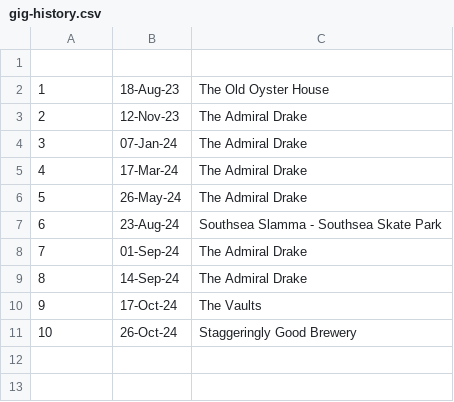
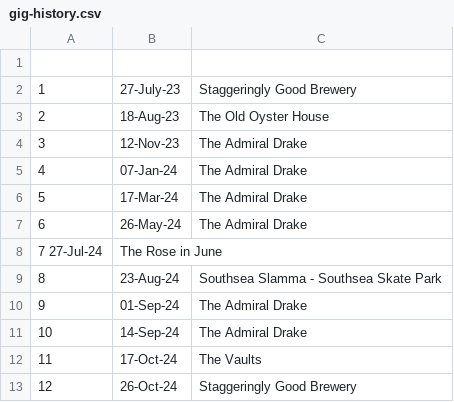
Before and after one commit to shotgunPV/shotgunSmile, a CSV file: assets/Data/gig-history.csv, drawn as a sheet.

```diff
--- a/assets/Data/gig-history.csv
+++ b/assets/Data/gig-history.csv
@@ -1,11 +1,13 @@
 
-1,18-Aug-23,The Old Oyster House
-2,12-Nov-23,The Admiral Drake
-3,07-Jan-24,The Admiral Drake
-4,17-Mar-24,The Admiral Drake
-5,26-May-24,The Admiral Drake
-6,23-Aug-24,Southsea Slamma - Southsea Skate Park
-7,01-Sep-24,The Admiral Drake
-8,14-Sep-24,The Admiral Drake
-9,17-Oct-24,The Vaults
-10,26-Oct-24,Staggeringly Good Brewery
+1,27-July-23, Staggeringly Good Brewery
+2,18-Aug-23,The Old Oyster House
+3,12-Nov-23,The Admiral Drake
+4,07-Jan-24,The Admiral Drake
+5,17-Mar-24,The Admiral Drake
+6,26-May-24,The Admiral Drake
+7 27-Jul-24, The Rose in June
+8,23-Aug-24,Southsea Slamma - Southsea Skate Park
+9,01-Sep-24,The Admiral Drake
+10,14-Sep-24,The Admiral Drake
+11,17-Oct-24,The Vaults
+12,26-Oct-24,Staggeringly Good Brewery
```
Also changed, not shown: 15 other files.
